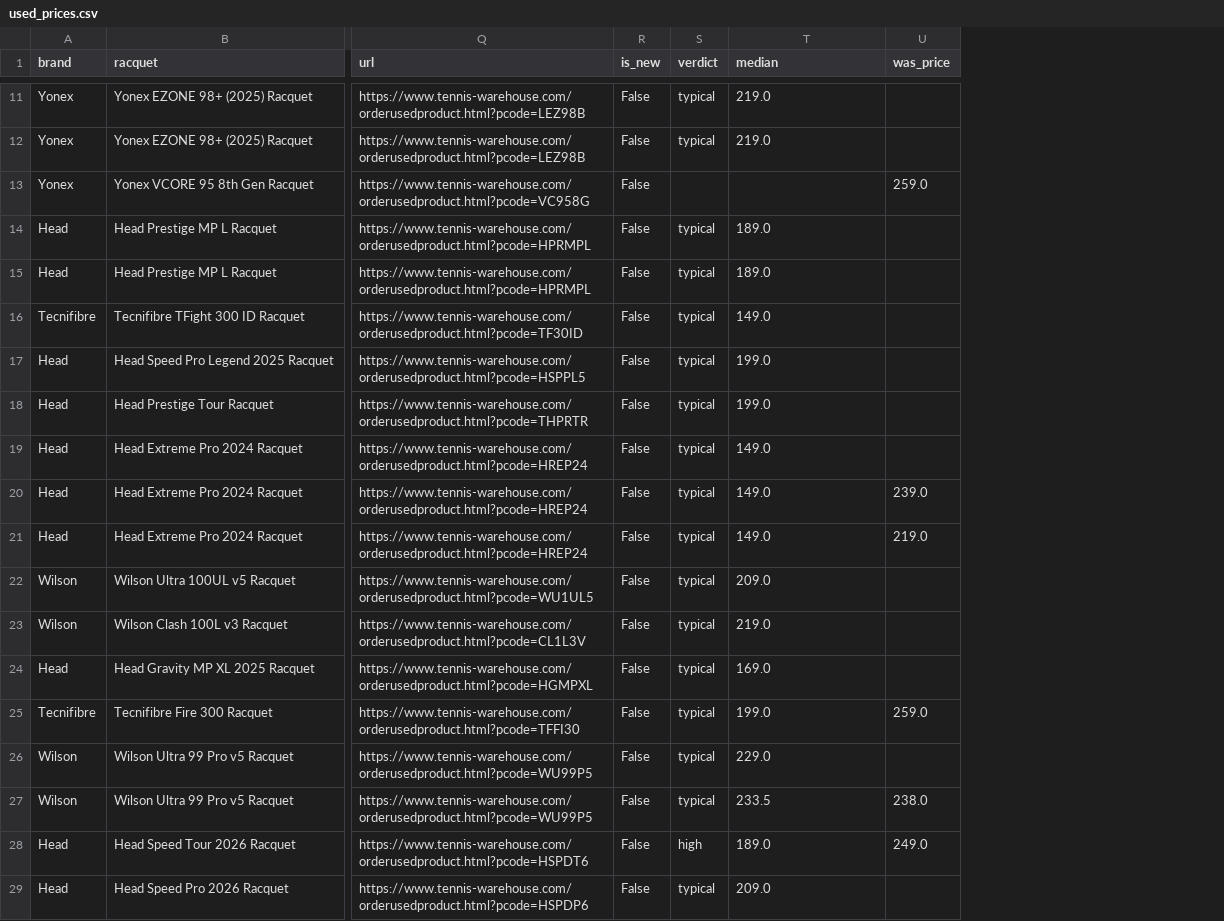
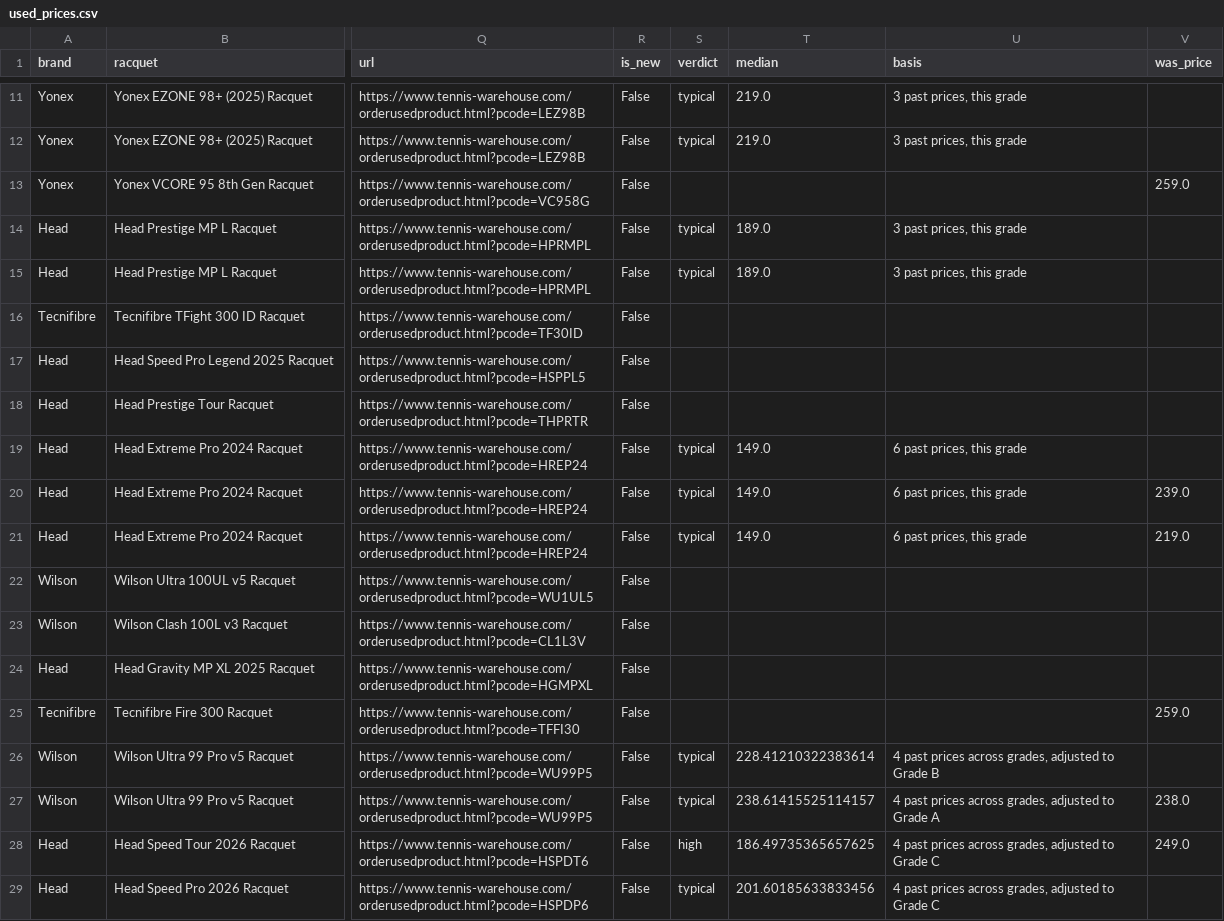
Before and after one commit to shudengnyc/tw-used-racket-tracker, a CSV file: used_prices.csv, drawn as a sheet; only a part is shown, gaps mark what is left out; the diff covers the shown part only; the diff names each change by its address in the sheet, - before the commit and + after, or states it on an @@ line.

```diff
--- a/used_prices.csv
+++ b/used_prices.csv
+column U (basis), rows 11-29: 3 past prices, this grade | 3 past prices, this grade |  | 3 past prices, this grade | 3 past prices, this grade |  |  |  | 6 past prices, this grade | 6 past prices, this grade | 6 past prices, this grade |  |  |  |  | 4 past prices across grades, adjusted to Grade B | 4 past prices across grades, adjusted to Grade A | 4 past prices across grades, adjusted to Grade C | 4 past prices across grades, adjusted to Grade C
-S16:S18 (verdict): typical
+S16:S18 (verdict): (empty)
-T16 (median): 149.0
+T16 (median): (empty)
-T17:T18 (median): 199.0
+T17:T18 (median): (empty)
-S22:S25 (verdict): typical
+S22:S25 (verdict): (empty)
-T22 (median): 209.0
+T22 (median): (empty)
-T23 (median): 219.0
+T23 (median): (empty)
-T24 (median): 169.0
+T24 (median): (empty)
-T25 (median): 199.0
+T25 (median): (empty)
-T26 (median): 229.0
+T26 (median): 228.41210322383614
-T27 (median): 233.5
+T27 (median): 238.61415525114157
-T28 (median): 189.0
+T28 (median): 186.49735365657625
-T29 (median): 209.0
+T29 (median): 201.60185633833456
```
Also changed, not shown: 81 edited cells elsewhere in this file, 1 other file.
